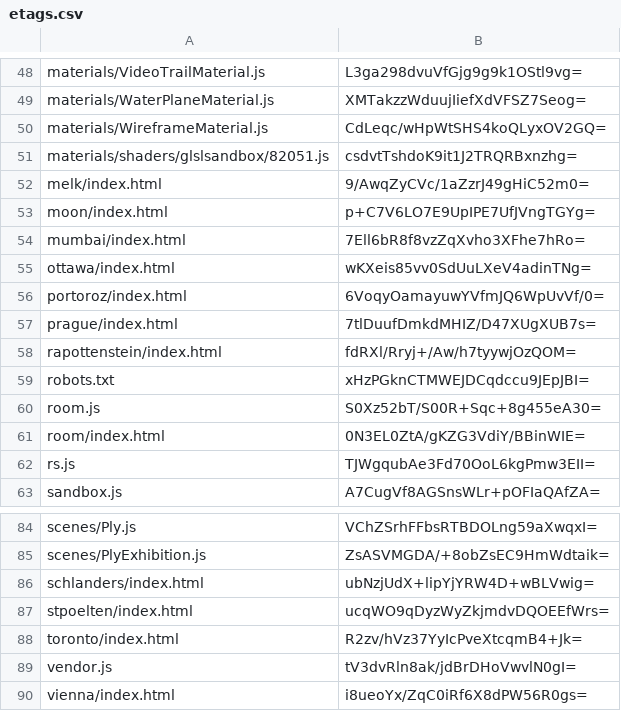
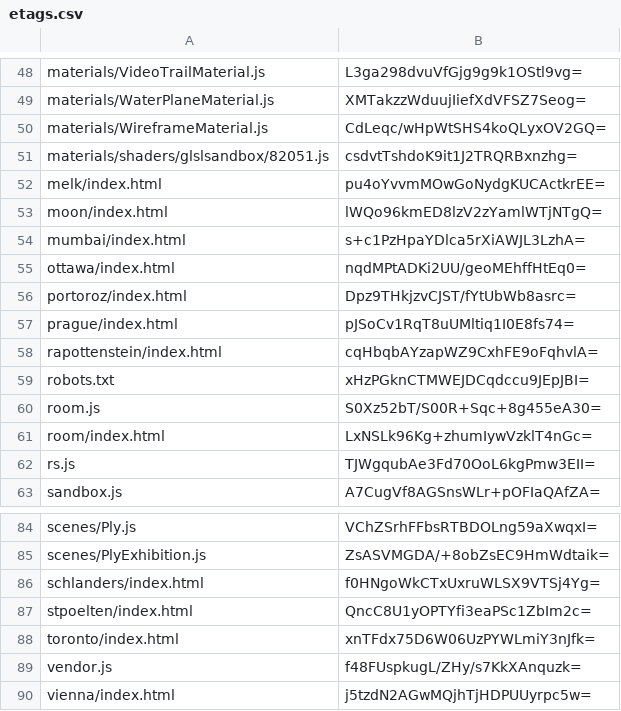
Before and after one commit to artificialmuseum/artificialmuseum.com, a CSV file: docs/etags.csv, drawn as a sheet; only a part is shown, gaps mark what is left out; the diff covers the shown part only.

```diff
--- a/docs/etags.csv
+++ b/docs/etags.csv
@@ -51,12 +51,12 @@ materials/WireframeMaterial.js,CdLeqc/wHpWtSHS4koQLyxOV2GQ=
 materials/shaders/glslsandbox/82051.js,csdvtTshdoK9it1J2TRQRBxnzhg=
-melk/index.html,9/AwqZyCVc/1aZzrJ49gHiC52m0=
-moon/index.html,p+C7V6LO7E9UpIPE7UfJVngTGYg=
-mumbai/index.html,7Ell6bR8f8vzZqXvho3XFhe7hRo=
-ottawa/index.html,wKXeis85vv0SdUuLXeV4adinTNg=
-portoroz/index.html,6VoqyOamayuwYVfmJQ6WpUvVf/0=
-prague/index.html,7tlDuufDmkdMHIZ/D47XUgXUB7s=
-rapottenstein/index.html,fdRXl/Rryj+/Aw/h7tyywjOzQOM=
+melk/index.html,pu4oYvvmMOwGoNydgKUCActkrEE=
+moon/index.html,lWQo96kmED8lzV2zYamlWTjNTgQ=
+mumbai/index.html,s+c1PzHpaYDlca5rXiAWJL3LzhA=
+ottawa/index.html,nqdMPtADKi2UU/geoMEhffHtEq0=
+portoroz/index.html,Dpz9THkjzvCJST/fYtUbWb8asrc=
+prague/index.html,pJSoCv1RqT8uUMltiq1I0E8fs74=
+rapottenstein/index.html,cqHbqbAYzapWZ9CxhFE9oFqhvlA=
 robots.txt,xHzPGknCTMWEJDCqdccu9JEpJBI=
 room.js,S0Xz52bT/S00R+Sqc+8g455eA30=
-room/index.html,0N3EL0ZtA/gKZG3VdiY/BBinWIE=
+room/index.html,LxNSLk96Kg+zhumIywVzklT4nGc=
 rs.js,TJWgqubAe3Fd70OoL6kgPmw3EII=
@@ -85,6 +85,6 @@ scenes/Ply.js,VChZSrhFFbsRTBDOLng59aXwqxI=
 scenes/PlyExhibition.js,ZsASVMGDA/+8obZsEC9HmWdtaik=
-schlanders/index.html,ubNzjUdX+lipYjYRW4D+wBLVwig=
-stpoelten/index.html,ucqWO9qDyzWyZkjmdvDQOEEfWrs=
-toronto/index.html,R2zv/hVz37YyIcPveXtcqmB4+Jk=
-vendor.js,tV3dvRln8ak/jdBrDHoVwvlN0gI=
-vienna/index.html,i8ueoYx/ZqC0iRf6X8dPW56R0gs=
+schlanders/index.html,f0HNgoWkCTxUxruWLSX9VTSj4Yg=
+stpoelten/index.html,QncC8U1yOPTYfi3eaPSc1ZbIm2c=
+toronto/index.html,xnTFdx75D6W06UzPYWLmiY3nJfk=
+vendor.js,f48FUspkugL/ZHy/s7KkXAnquzk=
+vienna/index.html,j5tzdN2AGwMQjhTjHDPUUyrpc5w=
```
Also changed, not shown: 14 edited cells elsewhere in this file, 54 other files.
